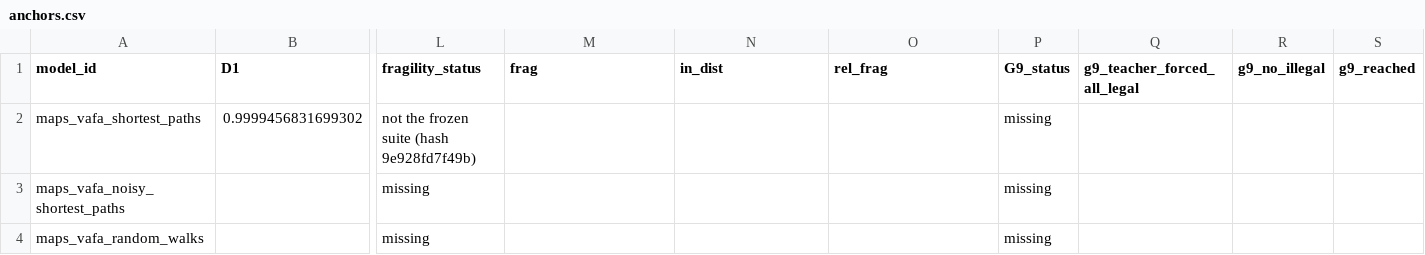
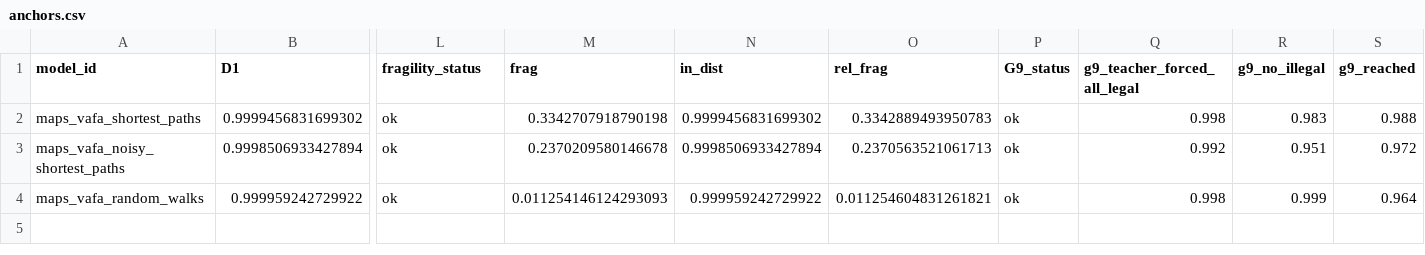
Before and after one commit to nik-hill-323/fall-2026-group6, a CSV file: results/analysis/maps/anchors.csv, drawn as a sheet; only a part is shown, gaps mark what is left out; the diff covers the shown part only; the diff names each change by its address in the sheet, - before the commit and + after, or states it on an @@ line.

Commit message:
Navigation anchors: 1.5B anchor results with the memory only options, shortest paths fragility rescored, G9 for pilots and anchors; anchor table refreshed; console names the maps suite

```diff
--- a/results/analysis/maps/anchors.csv
+++ b/results/analysis/maps/anchors.csv
-L2 (fragility_status): not the frozen suite (hash 9e928fd7f49b)
+L2 (fragility_status): ok
-M2 (frag): (empty)
+M2 (frag): 0.3342707918790198
-N2 (in_dist): (empty)
+N2 (in_dist): 0.9999456831699302
-O2 (rel_frag): (empty)
+O2 (rel_frag): 0.3342889493950783
-P2:P4 (G9_status): missing
+P2:P4 (G9_status): ok
-Q2 (g9_teacher_forced_all_legal): (empty)
+Q2 (g9_teacher_forced_all_legal): 0.998
-R2 (g9_no_illegal): (empty)
+R2 (g9_no_illegal): 0.983
-S2 (g9_reached): (empty)
+S2 (g9_reached): 0.988
-B3 (D1): (empty)
+B3 (D1): 0.9998506933427894
-L3:L4 (fragility_status): missing
+L3:L4 (fragility_status): ok
-M3 (frag): (empty)
+M3 (frag): 0.2370209580146678
-N3 (in_dist): (empty)
+N3 (in_dist): 0.9998506933427894
-O3 (rel_frag): (empty)
+O3 (rel_frag): 0.2370563521061713
-Q3 (g9_teacher_forced_all_legal): (empty)
+Q3 (g9_teacher_forced_all_legal): 0.992
-R3 (g9_no_illegal): (empty)
+R3 (g9_no_illegal): 0.951
-S3 (g9_reached): (empty)
+S3 (g9_reached): 0.972
-B4 (D1): (empty)
+B4 (D1): 0.999959242729922
-M4 (frag): (empty)
+M4 (frag): 0.011254146124293093
-N4 (in_dist): (empty)
+N4 (in_dist): 0.999959242729922
-O4 (rel_frag): (empty)
+O4 (rel_frag): 0.011254604831261821
-Q4 (g9_teacher_forced_all_legal): (empty)
+Q4 (g9_teacher_forced_all_legal): 0.998
-R4 (g9_no_illegal): (empty)
+R4 (g9_no_illegal): 0.999
-S4 (g9_reached): (empty)
+S4 (g9_reached): 0.964
```
Also changed, not shown: 14 edited cells elsewhere in this file, 23 other files.
